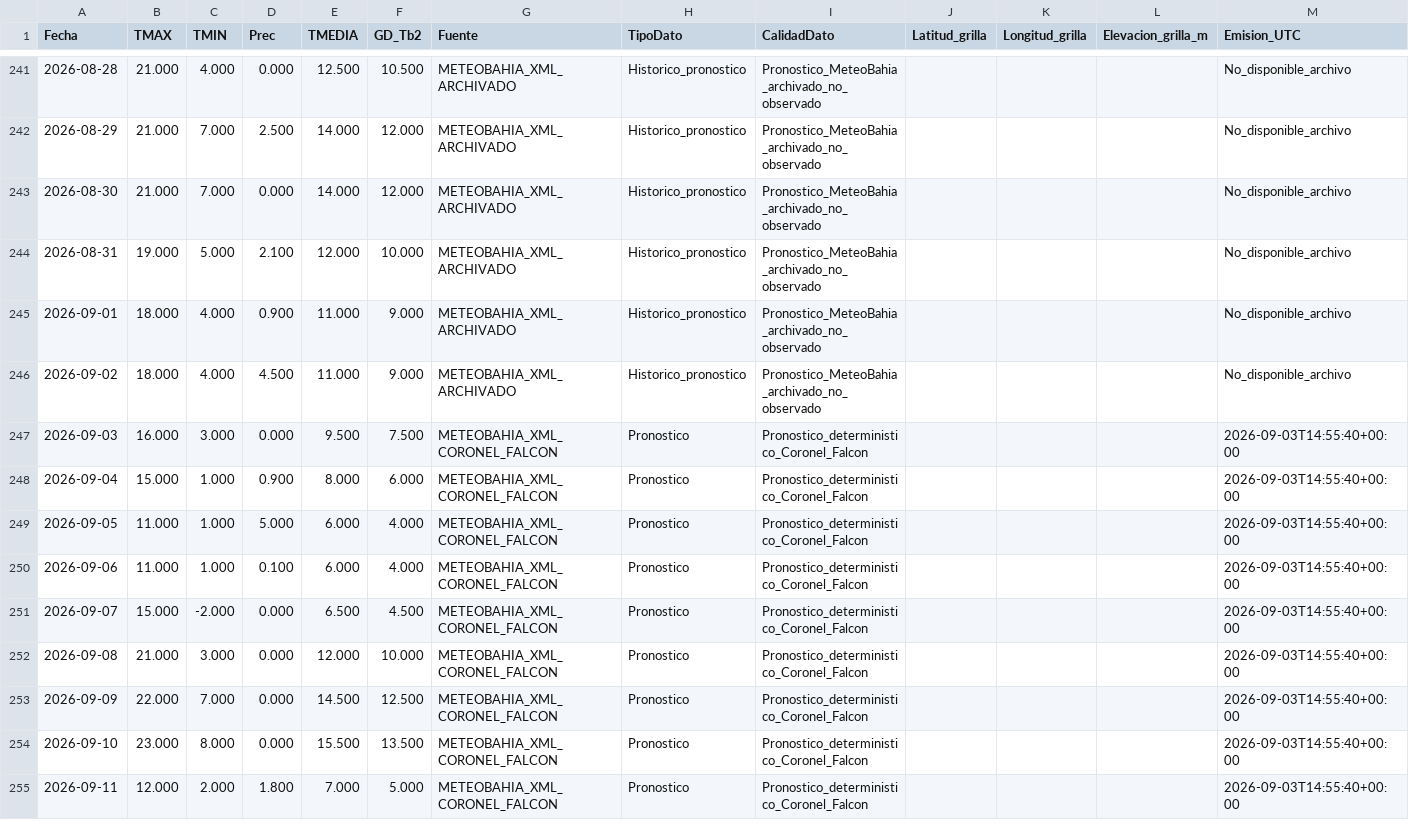
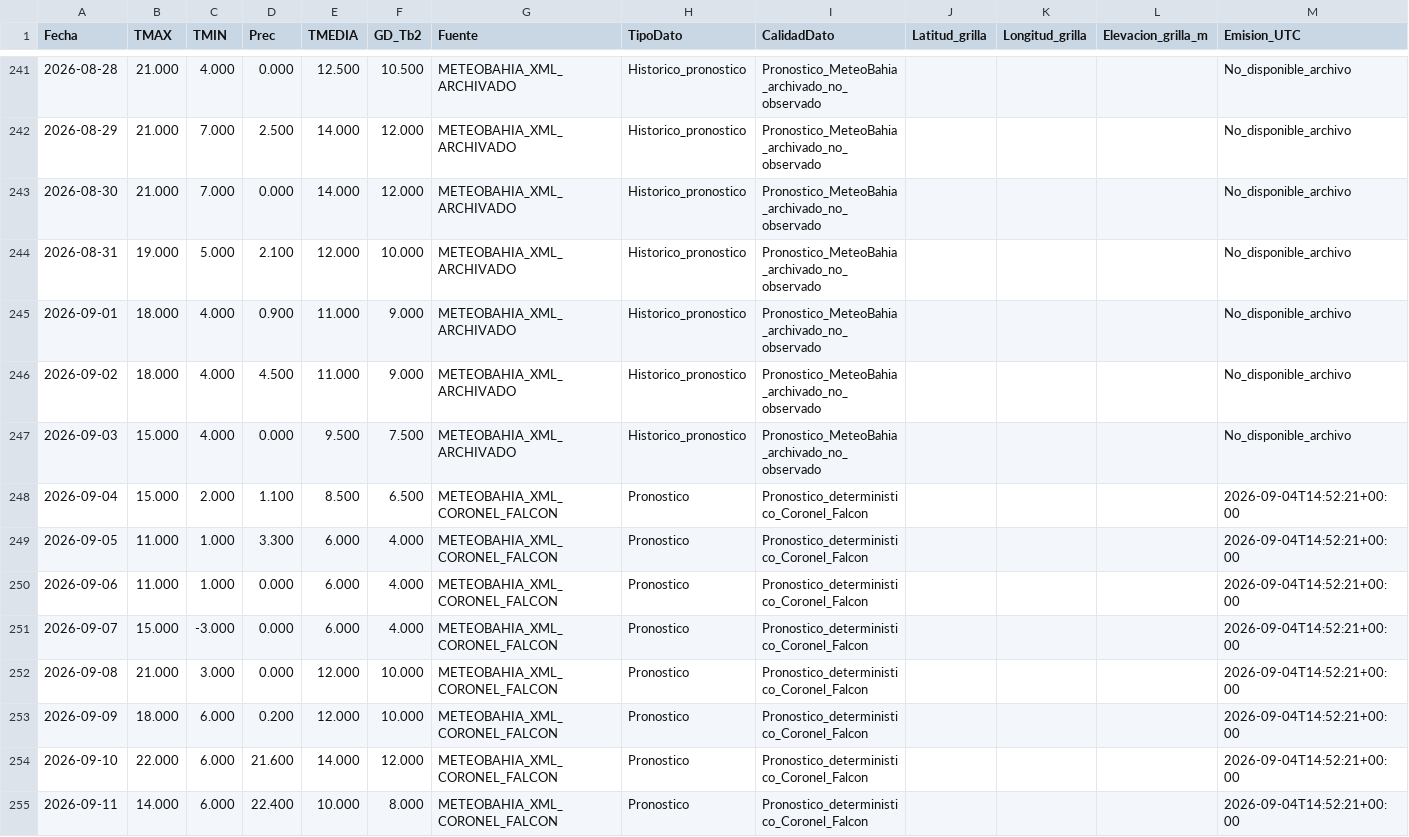
Before and after one commit to PREDWEEM/LOLIUM_LARTIGAU-2026, a CSV file: meteo_daily.csv, drawn as a sheet; only a part is shown, gaps mark what is left out; the diff covers the shown part only.

```diff
--- a/meteo_daily.csv
+++ b/meteo_daily.csv
@@ -246,10 +246,10 @@ Fecha,TMAX,TMIN,Prec,TMEDIA,GD_Tb2,Fuente,TipoDato,CalidadDato,Latitud_grilla,Lo
 2026-09-02,18.000,4.000,4.500,11.000,9.000,METEOBAHIA_XML_ARCHIVADO,Historico_pronostico,Pronostico_MeteoBahia_archivado_no_observado,,,,No_disponible_archivo
-2026-09-03,16.000,3.000,0.000,9.500,7.500,METEOBAHIA_XML_CORONEL_FALCON,Pronostico,Pronostico_deterministico_Coronel_Falcon,,,,2026-09-03T14:55:40+00:00
-2026-09-04,15.000,1.000,0.900,8.000,6.000,METEOBAHIA_XML_CORONEL_FALCON,Pronostico,Pronostico_deterministico_Coronel_Falcon,,,,2026-09-03T14:55:40+00:00
-2026-09-05,11.000,1.000,5.000,6.000,4.000,METEOBAHIA_XML_CORONEL_FALCON,Pronostico,Pronostico_deterministico_Coronel_Falcon,,,,2026-09-03T14:55:40+00:00
-2026-09-06,11.000,1.000,0.100,6.000,4.000,METEOBAHIA_XML_CORONEL_FALCON,Pronostico,Pronostico_deterministico_Coronel_Falcon,,,,2026-09-03T14:55:40+00:00
-2026-09-07,15.000,-2.000,0.000,6.500,4.500,METEOBAHIA_XML_CORONEL_FALCON,Pronostico,Pronostico_deterministico_Coronel_Falcon,,,,2026-09-03T14:55:40+00:00
-2026-09-08,21.000,3.000,0.000,12.000,10.000,METEOBAHIA_XML_CORONEL_FALCON,Pronostico,Pronostico_deterministico_Coronel_Falcon,,,,2026-09-03T14:55:40+00:00
-2026-09-09,22.000,7.000,0.000,14.500,12.500,METEOBAHIA_XML_CORONEL_FALCON,Pronostico,Pronostico_deterministico_Coronel_Falcon,,,,2026-09-03T14:55:40+00:00
-2026-09-10,23.000,8.000,0.000,15.500,13.500,METEOBAHIA_XML_CORONEL_FALCON,Pronostico,Pronostico_deterministico_Coronel_Falcon,,,,2026-09-03T14:55:40+00:00
-2026-09-11,12.000,2.000,1.800,7.000,5.000,METEOBAHIA_XML_CORONEL_FALCON,Pronostico,Pronostico_deterministico_Coronel_Falcon,,,,2026-09-03T14:55:40+00:00
+2026-09-03,15.000,4.000,0.000,9.500,7.500,METEOBAHIA_XML_ARCHIVADO,Historico_pronostico,Pronostico_MeteoBahia_archivado_no_observado,,,,No_disponible_archivo
+2026-09-04,15.000,2.000,1.100,8.500,6.500,METEOBAHIA_XML_CORONEL_FALCON,Pronostico,Pronostico_deterministico_Coronel_Falcon,,,,2026-09-04T14:52:21+00:00
+2026-09-05,11.000,1.000,3.300,6.000,4.000,METEOBAHIA_XML_CORONEL_FALCON,Pronostico,Pronostico_deterministico_Coronel_Falcon,,,,2026-09-04T14:52:21+00:00
+2026-09-06,11.000,1.000,0.000,6.000,4.000,METEOBAHIA_XML_CORONEL_FALCON,Pronostico,Pronostico_deterministico_Coronel_Falcon,,,,2026-09-04T14:52:21+00:00
+2026-09-07,15.000,-3.000,0.000,6.000,4.000,METEOBAHIA_XML_CORONEL_FALCON,Pronostico,Pronostico_deterministico_Coronel_Falcon,,,,2026-09-04T14:52:21+00:00
+2026-09-08,21.000,3.000,0.000,12.000,10.000,METEOBAHIA_XML_CORONEL_FALCON,Pronostico,Pronostico_deterministico_Coronel_Falcon,,,,2026-09-04T14:52:21+00:00
+2026-09-09,18.000,6.000,0.200,12.000,10.000,METEOBAHIA_XML_CORONEL_FALCON,Pronostico,Pronostico_deterministico_Coronel_Falcon,,,,2026-09-04T14:52:21+00:00
+2026-09-10,22.000,6.000,21.600,14.000,12.000,METEOBAHIA_XML_CORONEL_FALCON,Pronostico,Pronostico_deterministico_Coronel_Falcon,,,,2026-09-04T14:52:21+00:00
+2026-09-11,14.000,6.000,22.400,10.000,8.000,METEOBAHIA_XML_CORONEL_FALCON,Pronostico,Pronostico_deterministico_Coronel_Falcon,,,,2026-09-04T14:52:21+00:00
```
Also changed, not shown: 1 added row and 27 edited cells elsewhere in this file, data/meteo_falcon_pronosticos_archivados_2026.csv, 2 other files.
